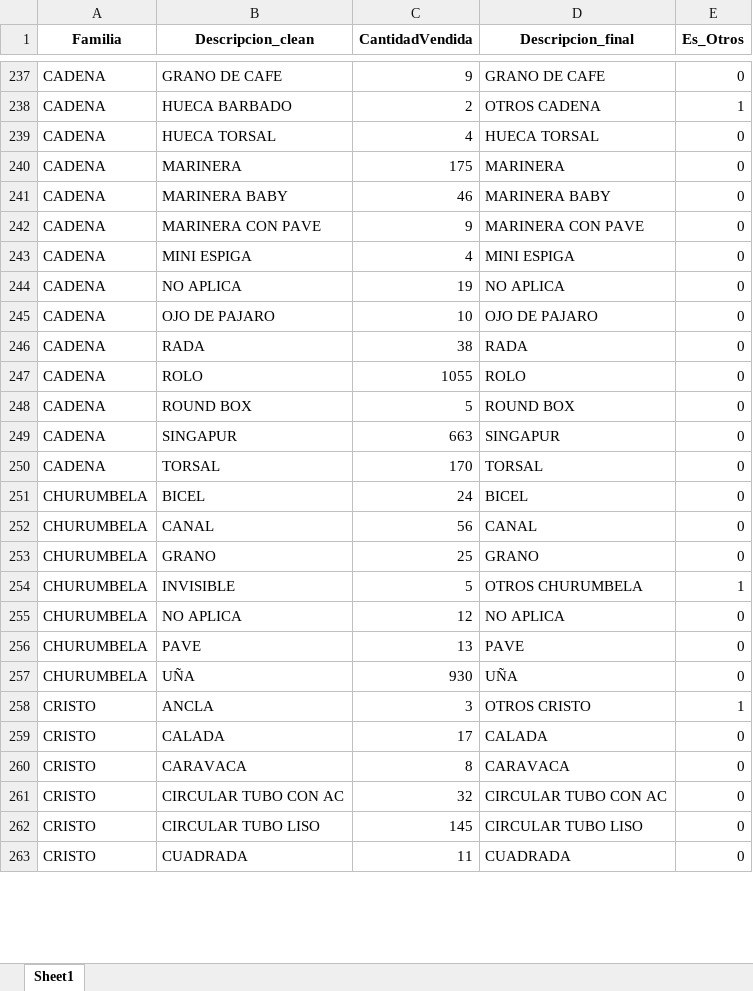
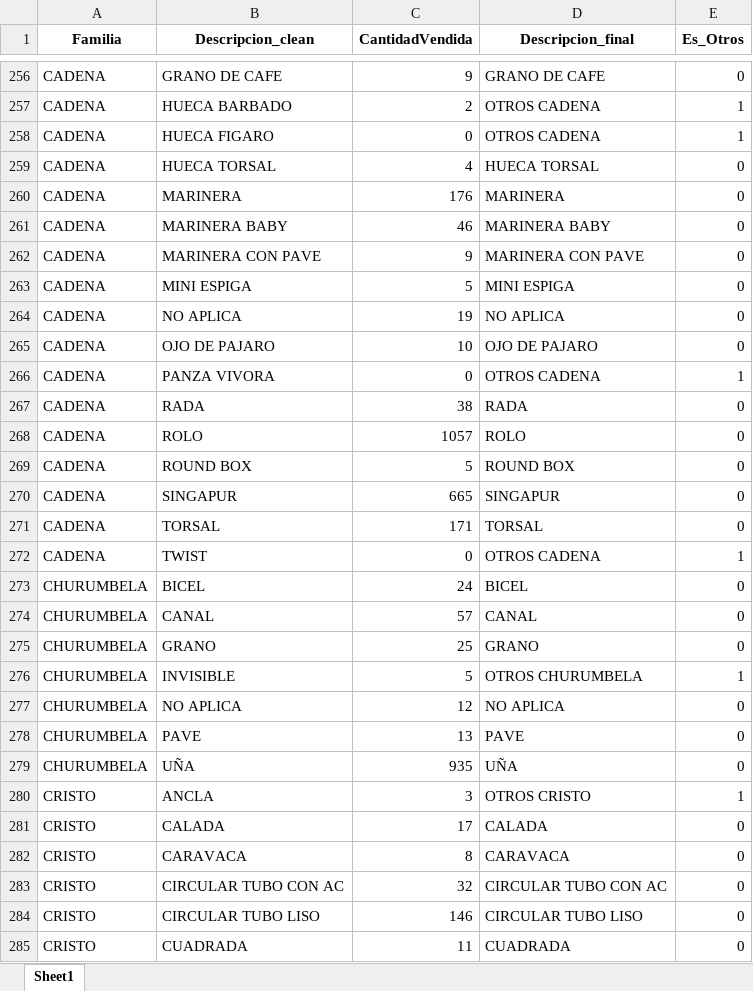
Before and after one commit to hanovamx/analisis_modelos_le, an Excel workbook: productos_limpios.xlsx, sheet Sheet1, drawn as a sheet; only a part is shown, gaps mark what is left out; values as stored, in another font and other column widths than the file's, no borders; addresses are those after the commit; the diff covers the shown part only; the diff names each change by its address in the sheet, - before the commit and + after, or states it on an @@ line.

```diff
--- a/productos_limpios.xlsx (sheet Sheet1)
+++ b/productos_limpios.xlsx (sheet Sheet1)
+row 258: CADENA | HUECA FIGARO | 0 | OTROS CADENA | 1
-C260 (CantidadVendida): 175
+C260 (CantidadVendida): 176
-C263 (CantidadVendida): 4
+C263 (CantidadVendida): 5
+row 266: CADENA | PANZA VIVORA | 0 | OTROS CADENA | 1
-C268 (CantidadVendida): 1055
+C268 (CantidadVendida): 1057
-C270 (CantidadVendida): 663
+C270 (CantidadVendida): 665
-C271 (CantidadVendida): 170
+C271 (CantidadVendida): 171
+row 272: CADENA | TWIST | 0 | OTROS CADENA | 1
-C274 (CantidadVendida): 56
+C274 (CantidadVendida): 57
-C279 (CantidadVendida): 930
+C279 (CantidadVendida): 935
-C284 (CantidadVendida): 145
+C284 (CantidadVendida): 146
```
Also changed, not shown: 45 added rows and 92 edited cells elsewhere in this sheet, log_fuzzy_matching.xlsx, log_outliers.xlsx, 2 other files.
